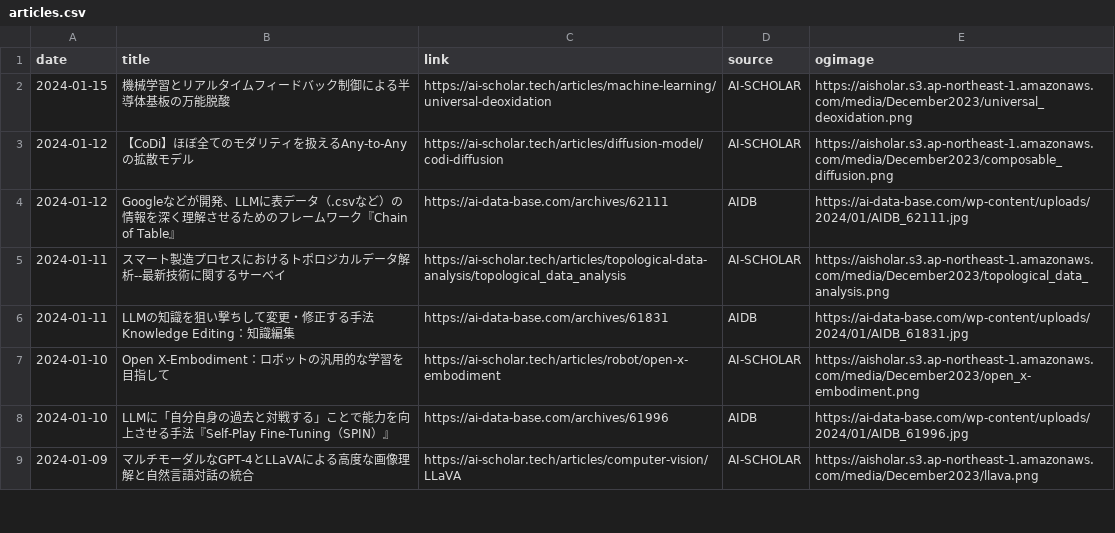
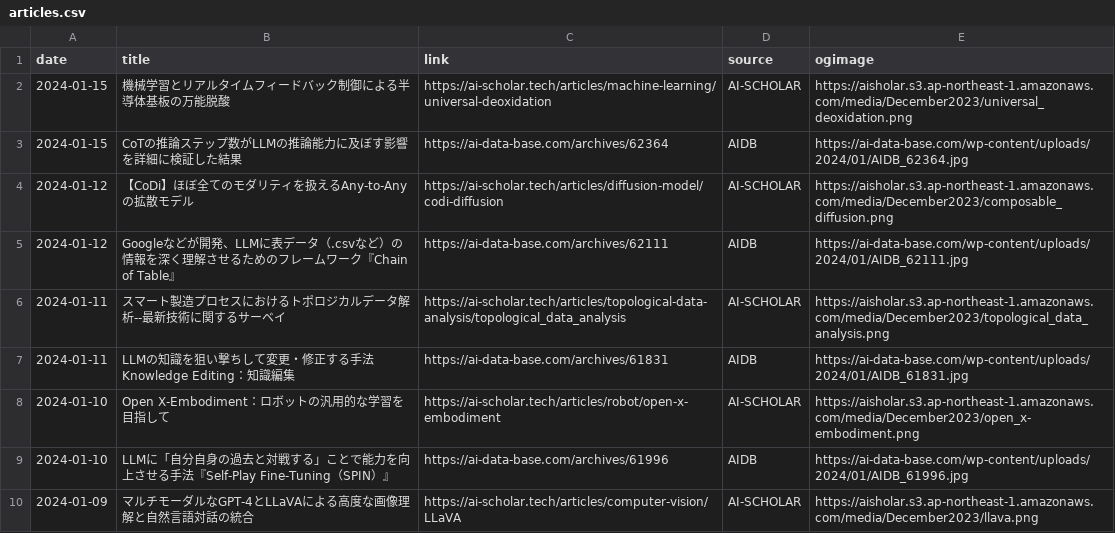
Before and after one commit to kdingn/news-page, a CSV file: src/assets/articles.csv, drawn as a sheet; only a part is shown.

```diff
--- a/src/assets/articles.csv
+++ b/src/assets/articles.csv
@@ -2,2 +2,3 @@ date,title,link,source,ogimage
 2024-01-15,機械学習とリアルタイムフィードバック制御による半導体基板の万能脱酸,https://ai-scholar.tech/articles/machine-learning/universal-deoxidation,AI-SCHOLAR,https://aisholar.s3.ap-northeast-1.amazonaws.com/media/December2023/universal_deoxidation.png
+2024-01-15,CoTの推論ステップ数がLLMの推論能力に及ぼす影響を詳細に検証した結果,https://ai-data-base.com/archives/62364,AIDB,https://ai-data-base.com/wp-content/uploads/2024/01/AIDB_62364.jpg
 2024-01-12,【CoDi】ほぼ全てのモダリティを扱えるAny-to-Anyの拡散モデル,https://ai-scholar.tech/articles/diffusion-model/codi-diffusion,AI-SCHOLAR,https://aisholar.s3.ap-northeast-1.amazonaws.com/media/December2023/composable_diffusion.png
```
